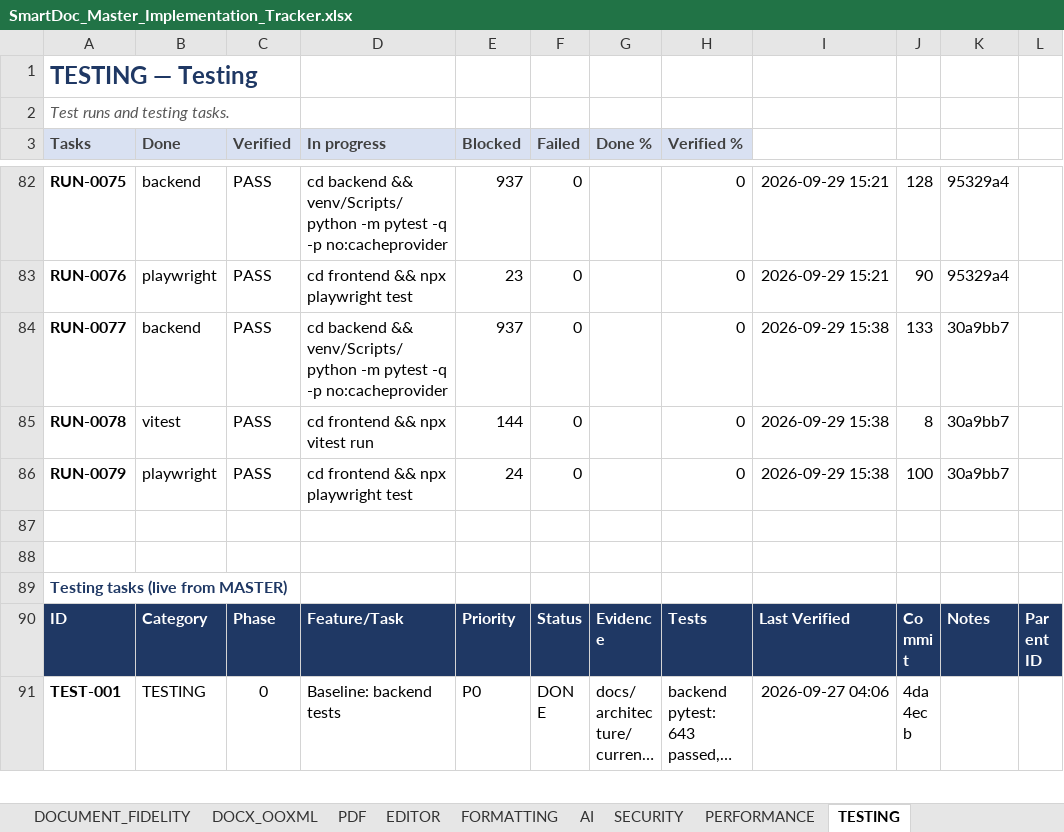
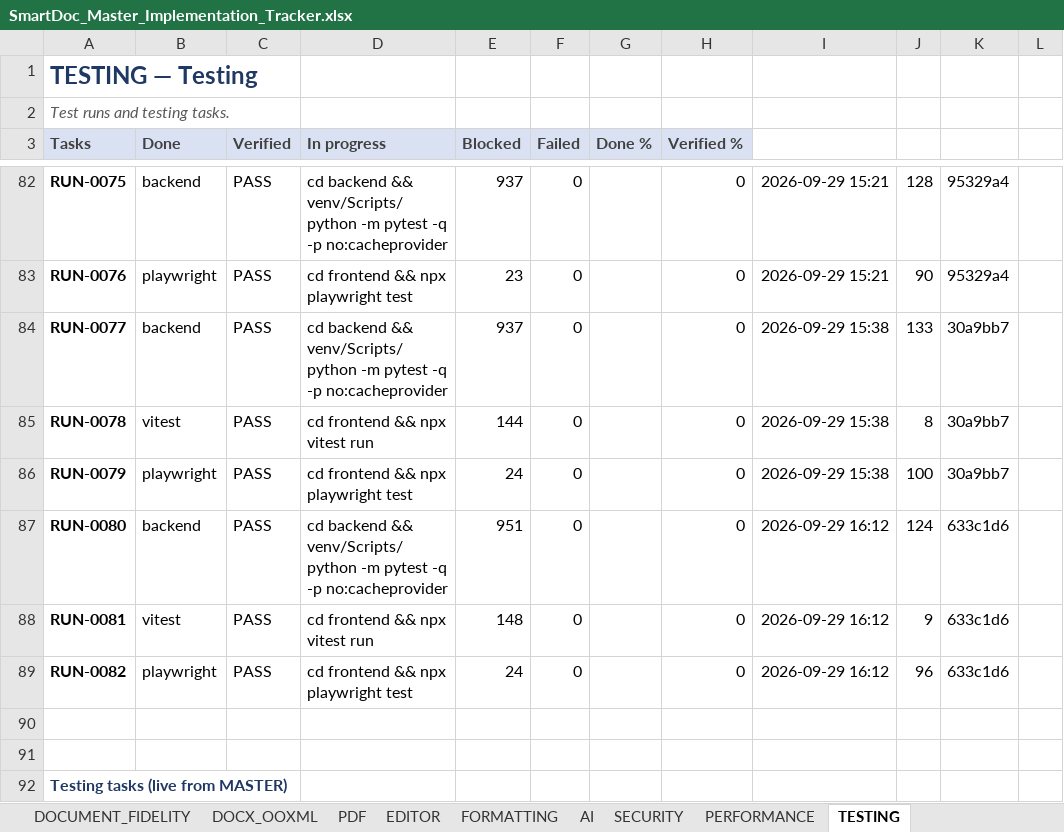
Before and after one commit to Drajeto07/claude, an Excel workbook: SmartDoc_Master_Implementation_Tracker.xlsx, sheet TESTING, drawn as a sheet; only a part is shown, gaps mark what is left out; the shorter side is filled out with more unchanged rows; long unchanged cells end in …; values as stored, in another font and other column widths than the file's, no borders; conditional formats not drawn; the diff names each change by its address in the sheet, - before the commit and + after, or states it on an @@ line.

```diff
--- a/SmartDoc_Master_Implementation_Tracker.xlsx (sheet TESTING)
+++ b/SmartDoc_Master_Implementation_Tracker.xlsx (sheet TESTING)
+row 87: RUN-0080 | backend | PASS | cd backend && venv/Scripts/python -m pytest -q -p no:cacheprovider | 951 | 0 |  | 0 | 2026-09-29 16:12 | 124 | 633c1d6
+row 88: RUN-0081 | vitest | PASS | cd frontend && npx vitest run | 148 | 0 |  | 0 | 2026-09-29 16:12 | 9 | 633c1d6
+row 89: RUN-0082 | playwright | PASS | cd frontend && npx playwright test | 24 | 0 |  | 0 | 2026-09-29 16:12 | 96 | 633c1d6
```
Also changed, not shown: sheet DASHBOARD, sheet CRITICAL_FIXES, sheet CHANGE_LOG, sheet SESSION_STATE, sheet DOCX_OOXML, sheet MASTER, formulas that keep their value, 26 other files.
